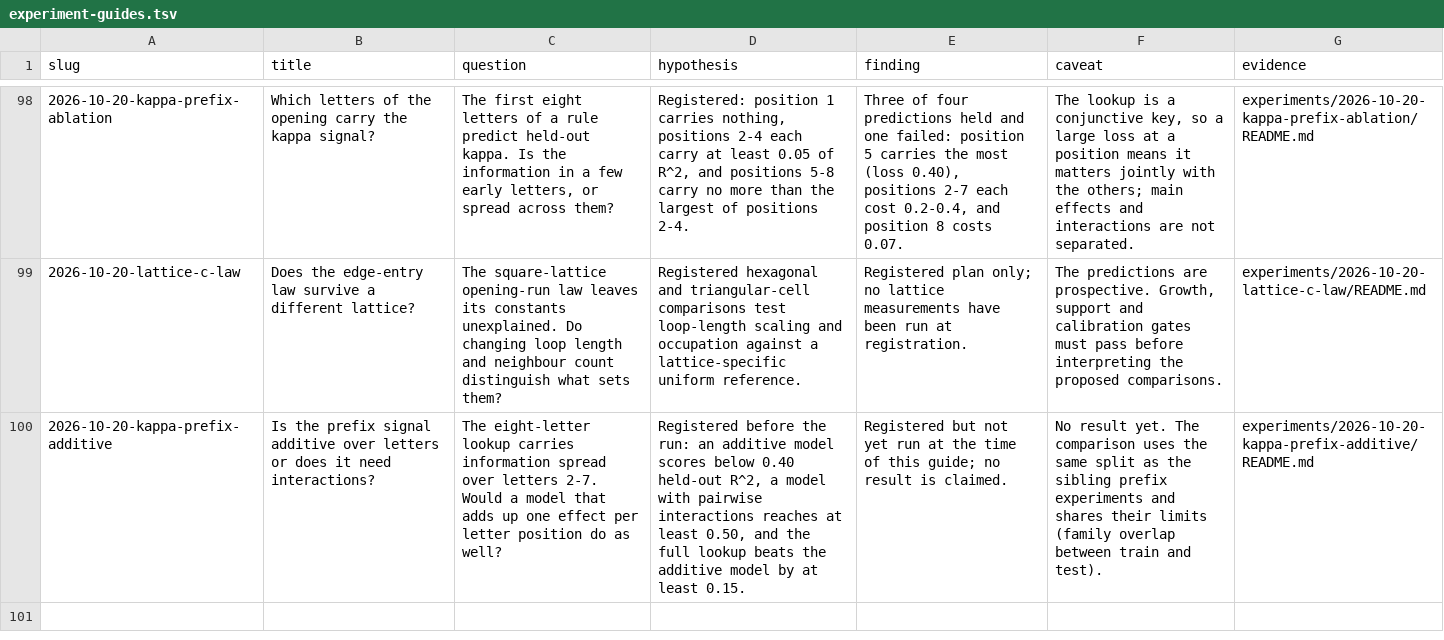
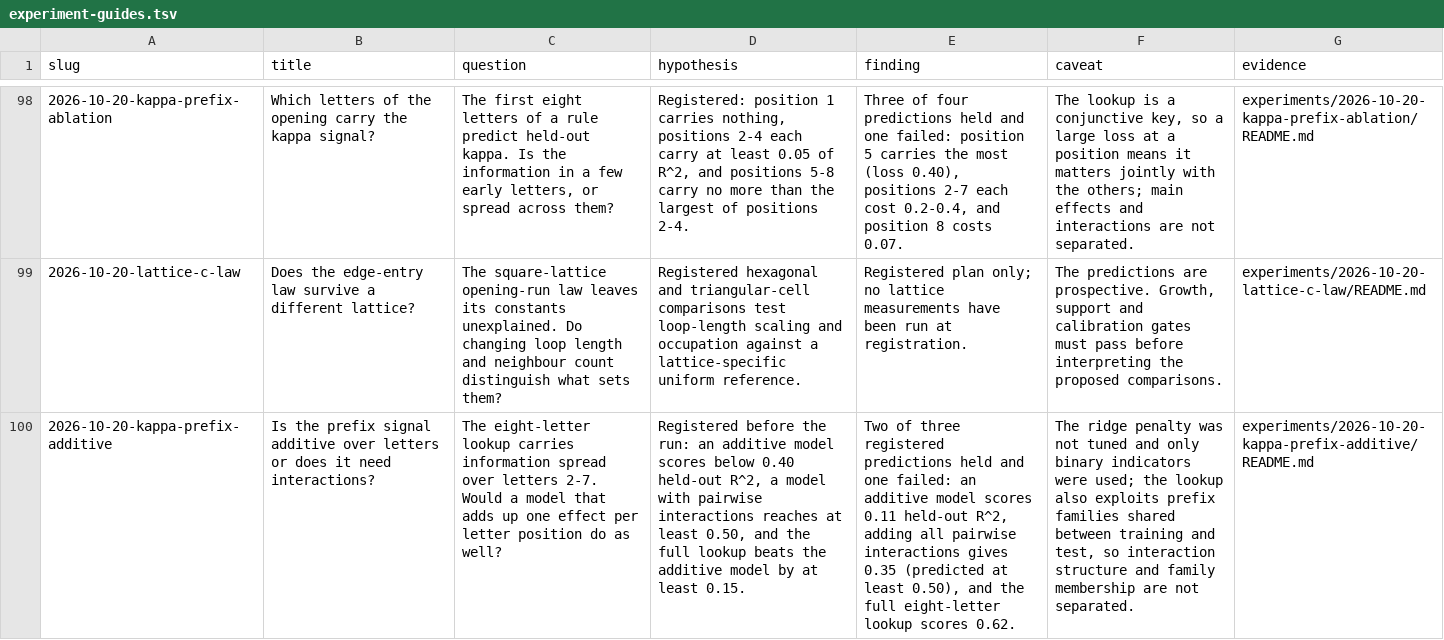
Before and after one commit to neon-ninja/turmite-autoresearch, a TSV file: blog/experiment-guides.tsv, drawn as a sheet; only a part is shown, gaps mark what is left out; the diff names each change by its address in the sheet, - before the commit and + after, or states it on an @@ line.

```diff
--- a/blog/experiment-guides.tsv
+++ b/blog/experiment-guides.tsv
-E100 (finding): Registered but not yet run at the time of this guide; no result is claimed.
+E100 (finding): Two of three registered predictions held and one failed: an additive model scores 0.11 held-out R^2, adding all pairwise interactions gives 0.35 (predicted at least 0.50), and the full eight-letter lookup scores 0.62.
-F100 (caveat): No result yet. The comparison uses the same split as the sibling prefix experiments and shares their limits (family overlap between train and test).
+F100 (caveat): The ridge penalty was not tuned and only binary indicators were used; the lookup also exploits prefix families shared between training and test, so interaction structure and family membership are not separated.
```
Also changed, not shown: 8 other files.
